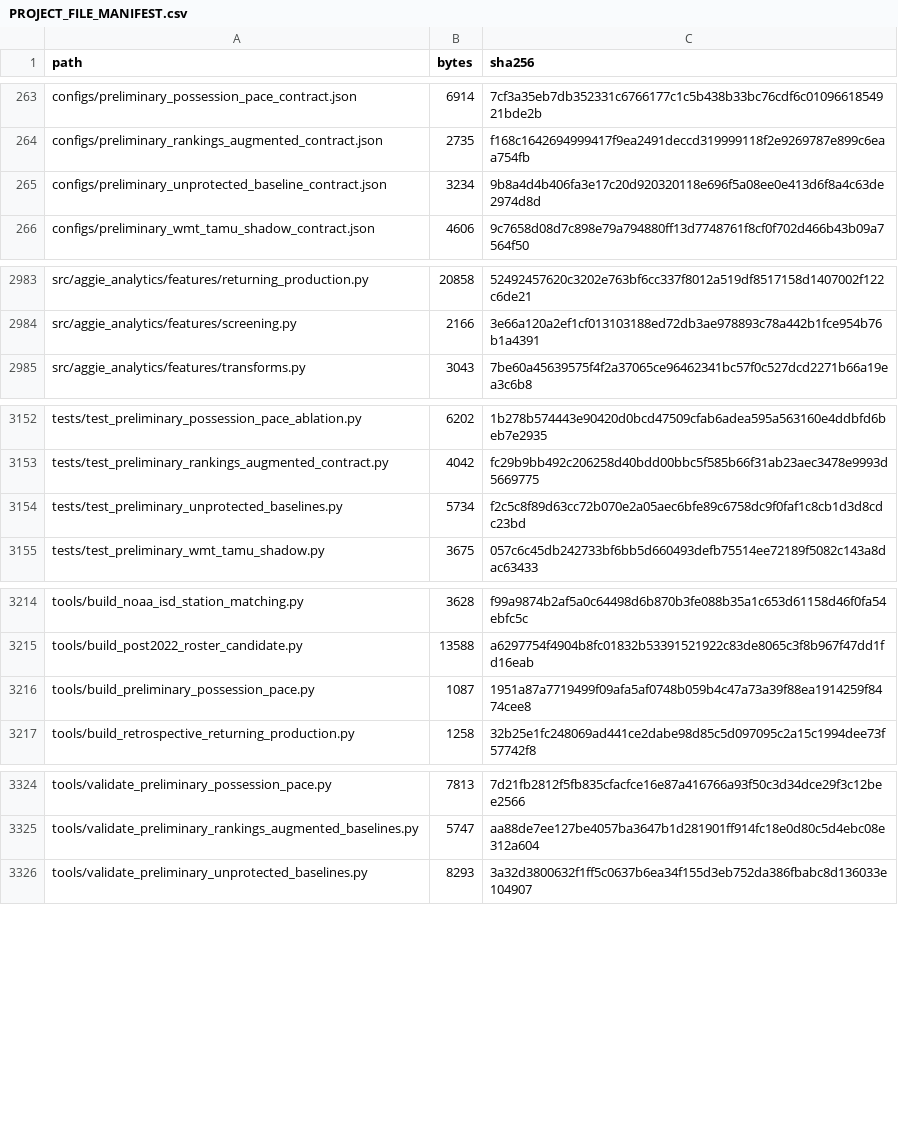
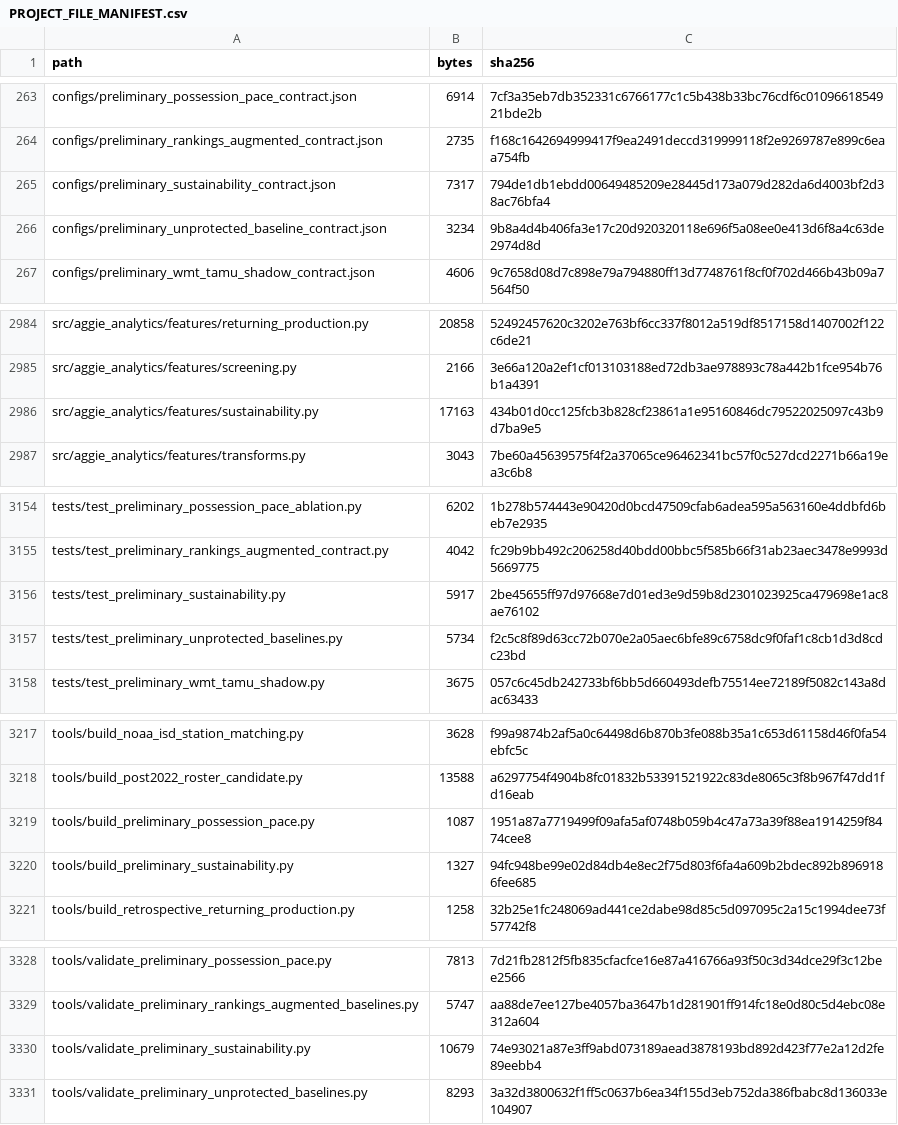
Before and after one commit to KevinSGarrett/BatteredAggieSyndrome, a CSV file: provenance/PROJECT_FILE_MANIFEST.csv, drawn as a sheet; only a part is shown, gaps mark what is left out; the diff covers the shown part only.

Commit message:
BAT-405 materialize sustainability candidates (#233)

```diff
--- a/provenance/PROJECT_FILE_MANIFEST.csv
+++ b/provenance/PROJECT_FILE_MANIFEST.csv
@@ -264,2 +264,3 @@ configs/preliminary_possession_pace_contract.json,6914,7cf3a35eb7db352331c676617
 configs/preliminary_rankings_augmented_contract.json,2735,f168c1642694999417f9ea2491deccd319999118f2e9269787e899c6eaa754fb
+configs/preliminary_sustainability_contract.json,7317,794de1db1ebdd00649485209e28445d173a079d282da6d4003bf2d38ac76bfa4
 configs/preliminary_unprotected_baseline_contract.json,3234,9b8a4d4b406fa3e17c20d920320118e696f5a08ee0e413d6f8a4c63de2974d8d
@@ -2984,2 +2985,3 @@ src/aggie_analytics/features/returning_production.py,20858,52492457620c3202e763b
 src/aggie_analytics/features/screening.py,2166,3e66a120a2ef1cf013103188ed72db3ae978893c78a442b1fce954b76b1a4391
+src/aggie_analytics/features/sustainability.py,17163,434b01d0cc125fcb3b828cf23861a1e95160846dc79522025097c43b9d7ba9e5
 src/aggie_analytics/features/transforms.py,3043,7be60a45639575f4f2a37065ce96462341bc57f0c527dcd2271b66a19ea3c6b8
@@ -3153,2 +3155,3 @@ tests/test_preliminary_possession_pace_ablation.py,6202,1b278b574443e90420d0bcd4
 tests/test_preliminary_rankings_augmented_contract.py,4042,fc29b9bb492c206258d40bdd00bbc5f585b66f31ab23aec3478e9993d5669775
+tests/test_preliminary_sustainability.py,5917,2be45655ff97d97668e7d01ed3e9d59b8d2301023925ca479698e1ac8ae76102
 tests/test_preliminary_unprotected_baselines.py,5734,f2c5c8f89d63cc72b070e2a05aec6bfe89c6758dc9f0faf1c8cb1d3d8cdc23bd
@@ -3216,2 +3219,3 @@ tools/build_post2022_roster_candidate.py,13588,a6297754f4904b8fc01832b5339152192
 tools/build_preliminary_possession_pace.py,1087,1951a87a7719499f09afa5af0748b059b4c47a73a39f88ea1914259f8474cee8
+tools/build_preliminary_sustainability.py,1327,94fc948be99e02d84db4e8ec2f75d803f6fa4a609b2bdec892b8969186fee685
 tools/build_retrospective_returning_production.py,1258,32b25e1fc248069ad441ce2dabe98d85c5d097095c2a15c1994dee73f57742f8
@@ -3325,2 +3329,3 @@ tools/validate_preliminary_possession_pace.py,7813,7d21fb2812f5fb835cfacfce16e87
 tools/validate_preliminary_rankings_augmented_baselines.py,5747,aa88de7ee127be4057ba3647b1d281901ff914fc18e0d80c5d4ebc08e312a604
+tools/validate_preliminary_sustainability.py,10679,74e93021a87e3ff9abd073189aead3878193bd892d423f77e2a12d2fe89eebb4
 tools/validate_preliminary_unprotected_baselines.py,8293,3a32d3800632f1ff5c0637b6ea34f155d3eb752da386fbabc8d136033e104907
```
Also changed, not shown: 6 edited cells elsewhere in this file, 9 other files.
